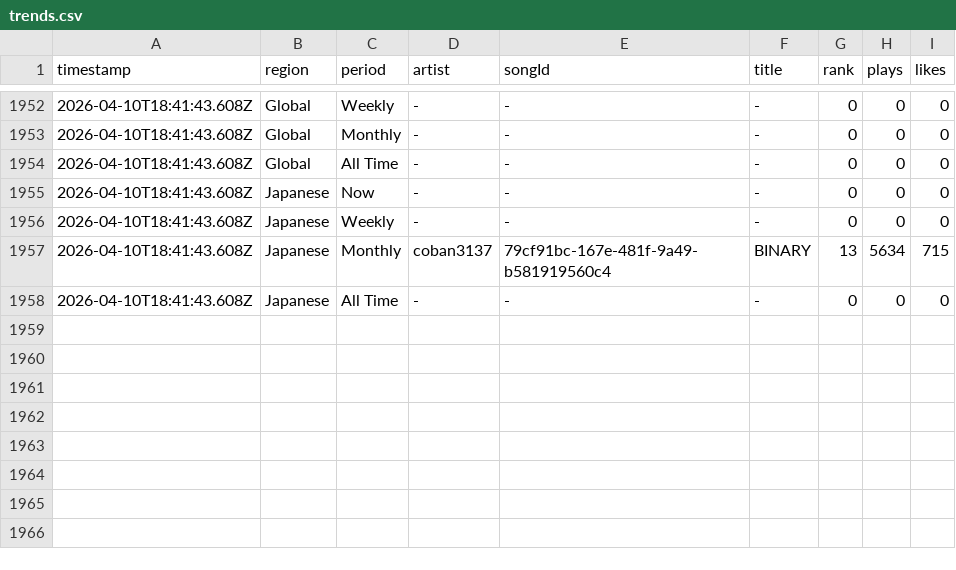
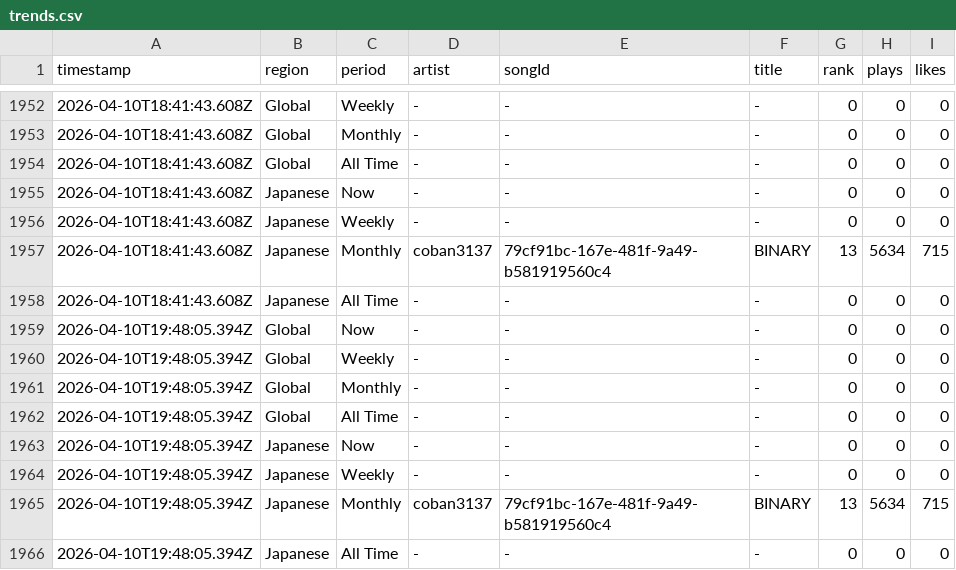
Before and after one commit to Darari-nu/suno-tracker, a CSV file: data/trends.csv, drawn as a sheet; only a part is shown, gaps mark what is left out; the diff names each change by its address in the sheet, - before the commit and + after, or states it on an @@ line.

```diff
--- a/data/trends.csv
+++ b/data/trends.csv
+row 1959: 2026-04-10T19:48:05.394Z | Global | Now | - | - | - | 0 | 0 | 0
+row 1960: 2026-04-10T19:48:05.394Z | Global | Weekly | - | - | - | 0 | 0 | 0
+row 1961: 2026-04-10T19:48:05.394Z | Global | Monthly | - | - | - | 0 | 0 | 0
+row 1962: 2026-04-10T19:48:05.394Z | Global | All Time | - | - | - | 0 | 0 | 0
+row 1963: 2026-04-10T19:48:05.394Z | Japanese | Now | - | - | - | 0 | 0 | 0
+row 1964: 2026-04-10T19:48:05.394Z | Japanese | Weekly | - | - | - | 0 | 0 | 0
+row 1965: 2026-04-10T19:48:05.394Z | Japanese | Monthly | coban3137 | 79cf91bc-167e-481f-9a49-b581919560c4 | BINARY | 13 | 5634 | 715
+row 1966: 2026-04-10T19:48:05.394Z | Japanese | All Time | - | - | - | 0 | 0 | 0
```
Also changed, not shown: data/darari_nu.csv, data/followers.csv, 1 other file.
